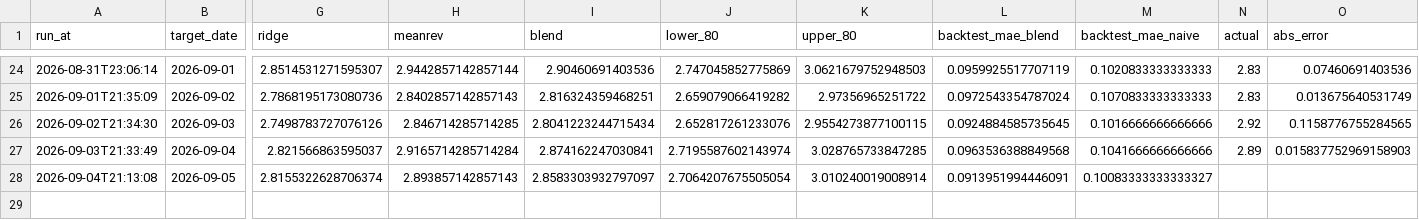
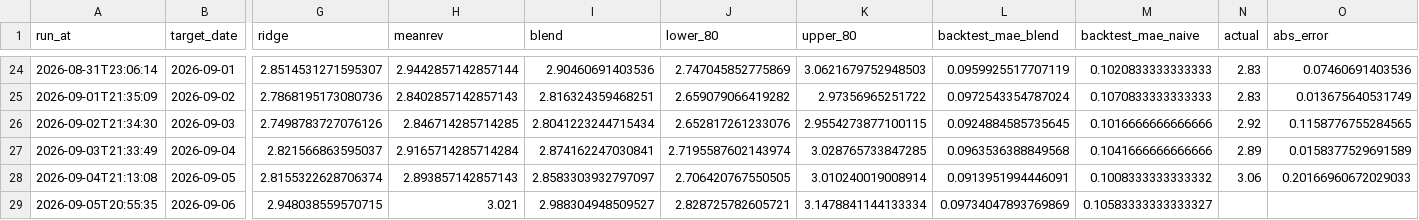
Before and after one commit to pepeelvis/ornn-h100-predictor, a CSV file: predictions_log.csv, drawn as a sheet; only a part is shown, gaps mark what is left out; rows hold the shown columns only; the diff names each change by its address in the sheet, - before the commit and + after, or states it on an @@ line.

```diff
--- a/predictions_log.csv
+++ b/predictions_log.csv
-O27 (abs_error): 0.015837752969158903
+O27 (abs_error): 0.0158377529691589
-J28 (lower_80): 2.7064207675505054
+J28 (lower_80): 2.706420767550505
-M28 (backtest_mae_naive): 0.10083333333333327
+M28 (backtest_mae_naive): 0.1008333333333332
-N28 (actual): (empty)
+N28 (actual): 3.06
-O28 (abs_error): (empty)
+O28 (abs_error): 0.20166960672029033
+row 29: 2026-09-05T20:55:35 | 2026-09-06 | 2.948038559570715 | 3.021 | 2.988304948509527 | 2.828725782605721 | 3.1478841144133334 | 0.09734047893769869 | 0.10583333333333327
```
Also changed, not shown: lighter_basis_log.csv, 1 other file.
